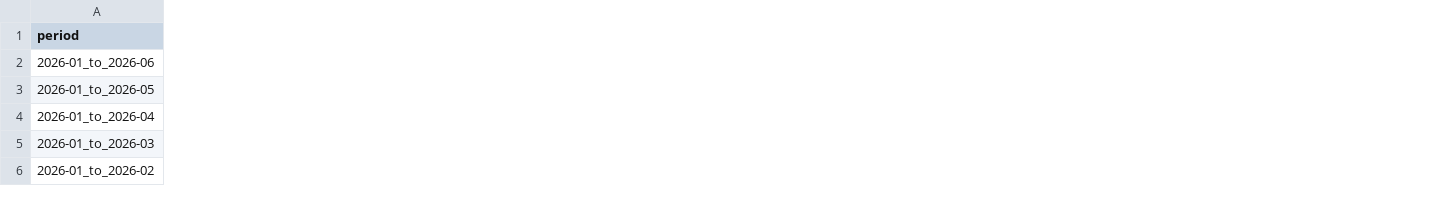
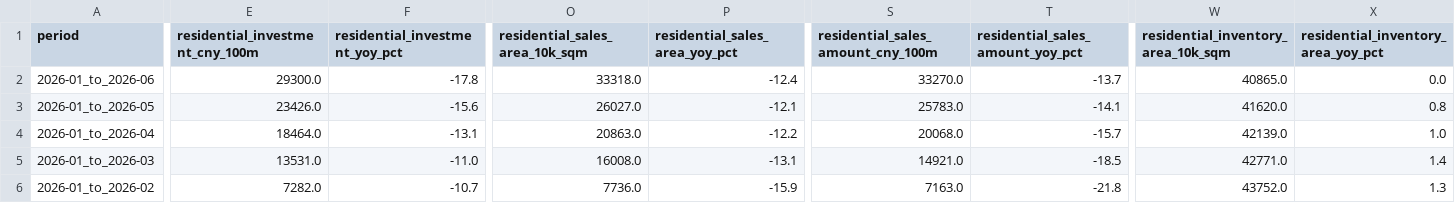
Before and after one commit to xuefeng0324/realty, a CSV file: realty_app/static/nbs_real_estate.csv, drawn as a sheet; only a part is shown, gaps mark what is left out; the diff covers the shown part only; the diff names each change by its address in the sheet, - before the commit and + after, or states it on an @@ line.

Commit message:
feat(realty_app): v1.121.90 NBS住宅分项与个人按揭 同源表扩展住宅销售/待售/投资与按揭；派生住宅合同均价。versionCode 211.

```diff
--- a/realty_app/static/nbs_real_estate.csv
+++ b/realty_app/static/nbs_real_estate.csv
+column E (residential_investment_cny_100m), rows 2-6: 29300.0 | 23426.0 | 18464.0 | 13531.0 | 7282.0
+column F (residential_investment_yoy_pct), rows 2-6: -17.8 | -15.6 | -13.1 | -11.0 | -10.7
+column O (residential_sales_area_10k_sqm), rows 2-6: 33318.0 | 26027.0 | 20863.0 | 16008.0 | 7736.0
+column P (residential_sales_area_yoy_pct), rows 2-6: -12.4 | -12.1 | -12.2 | -13.1 | -15.9
+column S, rows 1-6: residential_sales_amount_cny_100m | 33270.0 | 25783.0 | 20068.0 | 14921.0 | 7163.0
+column T (residential_sales_amount_yoy_pct), rows 2-6: -13.7 | -14.1 | -15.7 | -18.5 | -21.8
+column W, rows 1-6: residential_inventory_area_10k_sqm | 40865.0 | 41620.0 | 42139.0 | 42771.0 | 43752.0
+column X, rows 1-6: residential_inventory_area_yoy_pct | 0.0 | 0.8 | 1.0 | 1.4 | 1.3
```
Also changed, not shown: 2 added columns elsewhere in this file, 11 other files.
